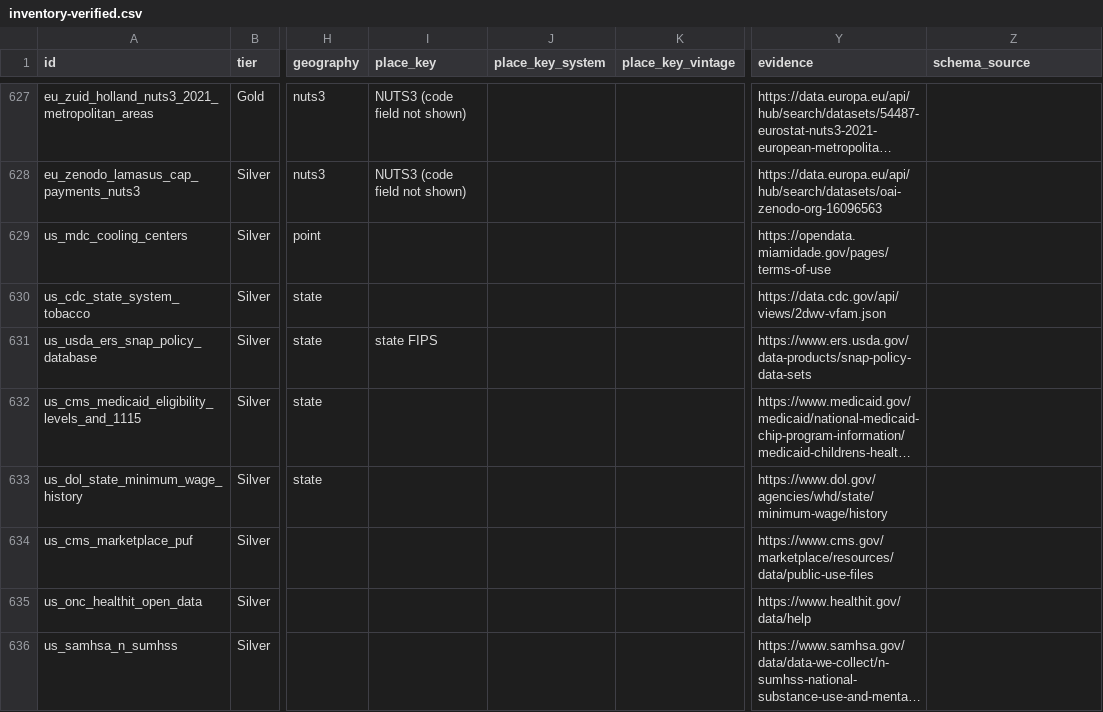
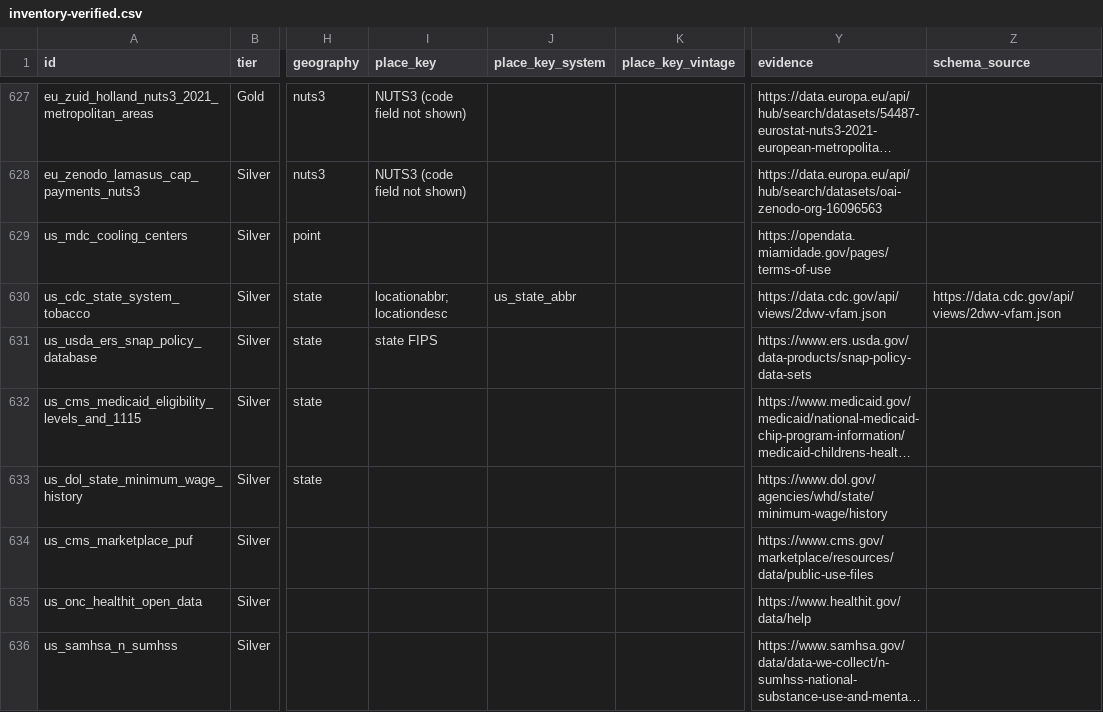
Before and after one commit to rtmill/gaia-data-inventory, a CSV file: build/inventory-verified.csv, drawn as a sheet; only a part is shown, gaps mark what is left out; long unchanged cells end in …; the diff names each change by its address in the sheet, - before the commit and + after, or states it on an @@ line.

```diff
--- a/build/inventory-verified.csv
+++ b/build/inventory-verified.csv
-I630 (place_key): (empty)
+I630 (place_key): locationabbr; locationdesc
-J630 (place_key_system): (empty)
+J630 (place_key_system): us_state_abbr
-Z630 (schema_source): (empty)
+Z630 (schema_source): https://data.cdc.gov/api/views/2dwv-vfam.json
```
Also changed, not shown: build/effort.csv, 5 other files.
